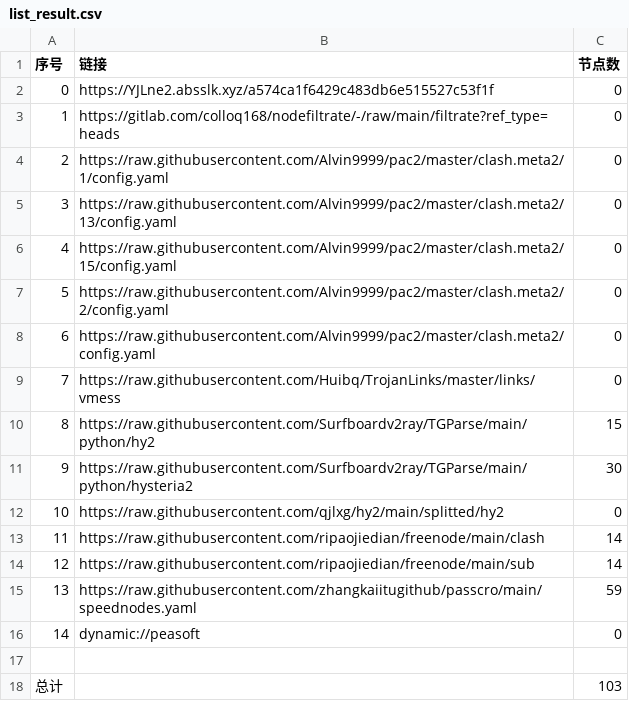
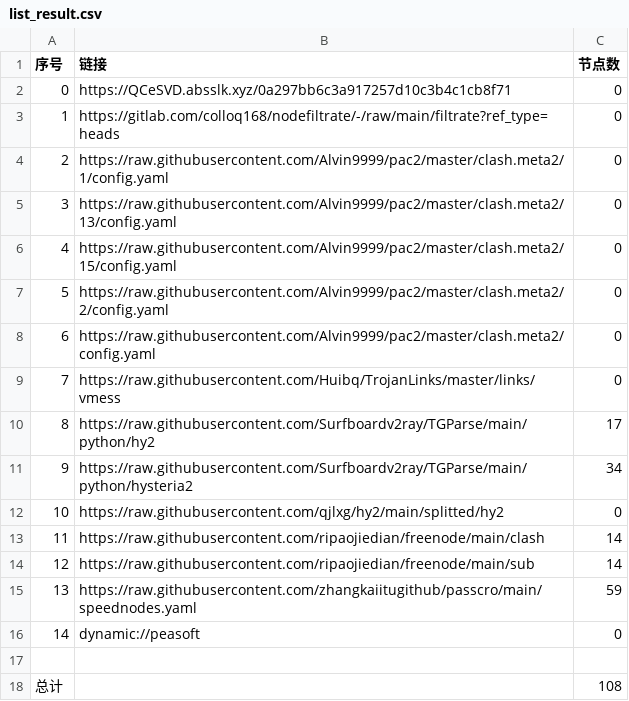
Before and after one commit to zz379688/AutoMergePublicNodes, a CSV file: list_result.csv, drawn as a sheet.

```diff
--- a/list_result.csv
+++ b/list_result.csv
@@ -1,3 +1,3 @@
 序号,链接,节点数
-0,https://YJLne2.absslk.xyz/a574ca1f6429c483db6e515527c53f1f,0
+0,https://QCeSVD.absslk.xyz/0a297bb6c3a917257d10c3b4c1cb8f71,0
 1,https://gitlab.com/colloq168/nodefiltrate/-/raw/main/filtrate?ref_type=heads,0
@@ -9,4 +9,4 @@
 7,https://raw.githubusercontent.com/Huibq/TrojanLinks/master/links/vmess,0
-8,https://raw.githubusercontent.com/Surfboardv2ray/TGParse/main/python/hy2,15
-9,https://raw.githubusercontent.com/Surfboardv2ray/TGParse/main/python/hysteria2,30
+8,https://raw.githubusercontent.com/Surfboardv2ray/TGParse/main/python/hy2,17
+9,https://raw.githubusercontent.com/Surfboardv2ray/TGParse/main/python/hysteria2,34
 10,https://raw.githubusercontent.com/qjlxg/hy2/main/splitted/hy2,0
@@ -17,2 +17,2 @@
 
-总计,,103
+总计,,108
```
Also changed, not shown: 8 other files.
